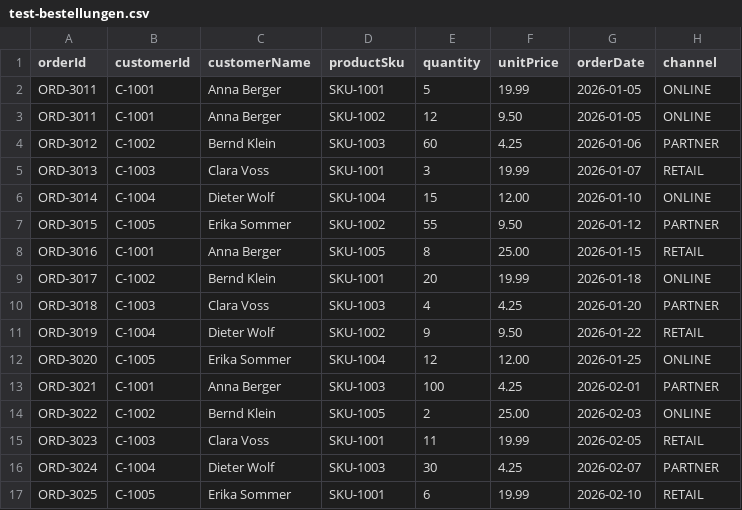
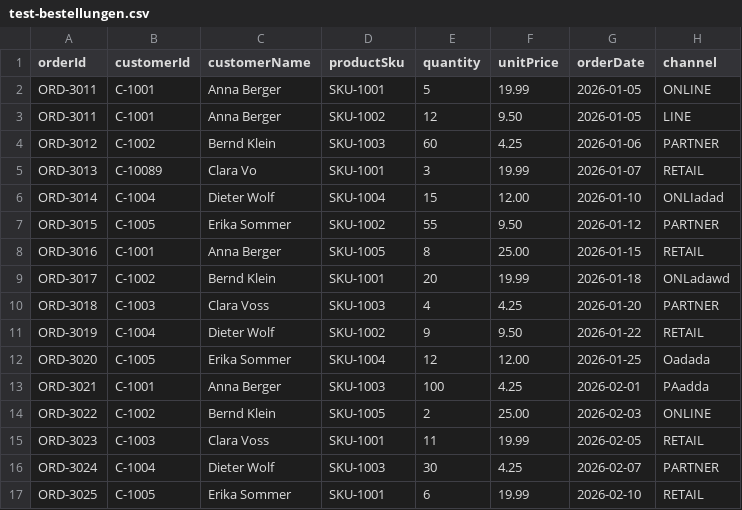
Before and after one commit to mtallenreply/orderapp, a CSV file: src/main/resources/test-bestellungen.csv, drawn as a sheet; only a part is shown.

Commit message:
chore(refactoring): final-Modifier ergänzt, loyaltyDiscountPercent nur noch über Konstruktor setzbar
- Customer.loyaltyDiscountPercent ist jetzt @Setter(NONE) + updatable=false
  (nur noch beim Anlegen setzbar); SeedDataLoader nutzt entsprechend den
  neuen Customer(id, customerType, loyaltyDiscountPercent)-Konstruktor.
- ExceptionHandlerGlobal: RFC7807-Handler für ConstraintViolationException
  und MethodArgumentNotValidException ergänzt (Feldfehler als Map).
- Diverse Klassen als final markiert (OrderImportInputProcessor,
  OrderImportWriter, SeedDataLoader, StartupUrlLogger, OrderImportService).
- test-bestellungen.csv: absichtlich fehlerhafte Channel-Werte und eine
  fehlerhafte Kundenzeile für den Test der CSV-Fehlertoleranz beim Import.
- logging.level.root auf INFO angehoben.

```diff
--- a/src/main/resources/test-bestellungen.csv
+++ b/src/main/resources/test-bestellungen.csv
@@ -2,13 +2,13 @@ orderId,customerId,customerName,productSku,quantity,unitPrice,orderDate,channel
 ORD-3011,C-1001,Anna Berger,SKU-1001,5,19.99,2026-01-05,ONLINE
-ORD-3011,C-1001,Anna Berger,SKU-1002,12,9.50,2026-01-05,ONLINE
+ORD-3011,C-1001,Anna Berger,SKU-1002,12,9.50,2026-01-05,LINE
 ORD-3012,C-1002,Bernd Klein,SKU-1003,60,4.25,2026-01-06,PARTNER
-ORD-3013,C-1003,Clara Voss,SKU-1001,3,19.99,2026-01-07,RETAIL
-ORD-3014,C-1004,Dieter Wolf,SKU-1004,15,12.00,2026-01-10,ONLINE
+ORD-3013,C-10089,Clara Vo,SKU-1001,3,19.99,2026-01-07,RETAIL
+ORD-3014,C-1004,Dieter Wolf,SKU-1004,15,12.00,2026-01-10,ONLIadad
 ORD-3015,C-1005,Erika Sommer,SKU-1002,55,9.50,2026-01-12,PARTNER
 ORD-3016,C-1001,Anna Berger,SKU-1005,8,25.00,2026-01-15,RETAIL
-ORD-3017,C-1002,Bernd Klein,SKU-1001,20,19.99,2026-01-18,ONLINE
+ORD-3017,C-1002,Bernd Klein,SKU-1001,20,19.99,2026-01-18,ONLadawd
 ORD-3018,C-1003,Clara Voss,SKU-1003,4,4.25,2026-01-20,PARTNER
 ORD-3019,C-1004,Dieter Wolf,SKU-1002,9,9.50,2026-01-22,RETAIL
-ORD-3020,C-1005,Erika Sommer,SKU-1004,12,12.00,2026-01-25,ONLINE
-ORD-3021,C-1001,Anna Berger,SKU-1003,100,4.25,2026-02-01,PARTNER
+ORD-3020,C-1005,Erika Sommer,SKU-1004,12,12.00,2026-01-25,Oadada
+ORD-3021,C-1001,Anna Berger,SKU-1003,100,4.25,2026-02-01,PAadda
 ORD-3022,C-1002,Bernd Klein,SKU-1005,2,25.00,2026-02-03,ONLINE
```
Also changed, not shown: 10 other files.
